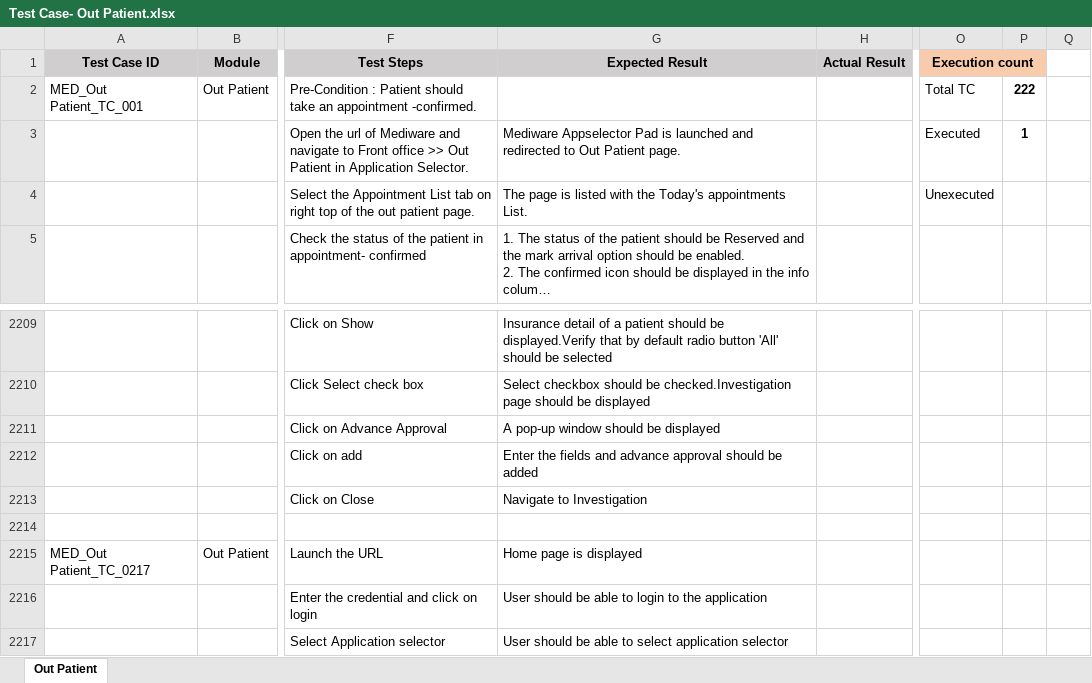
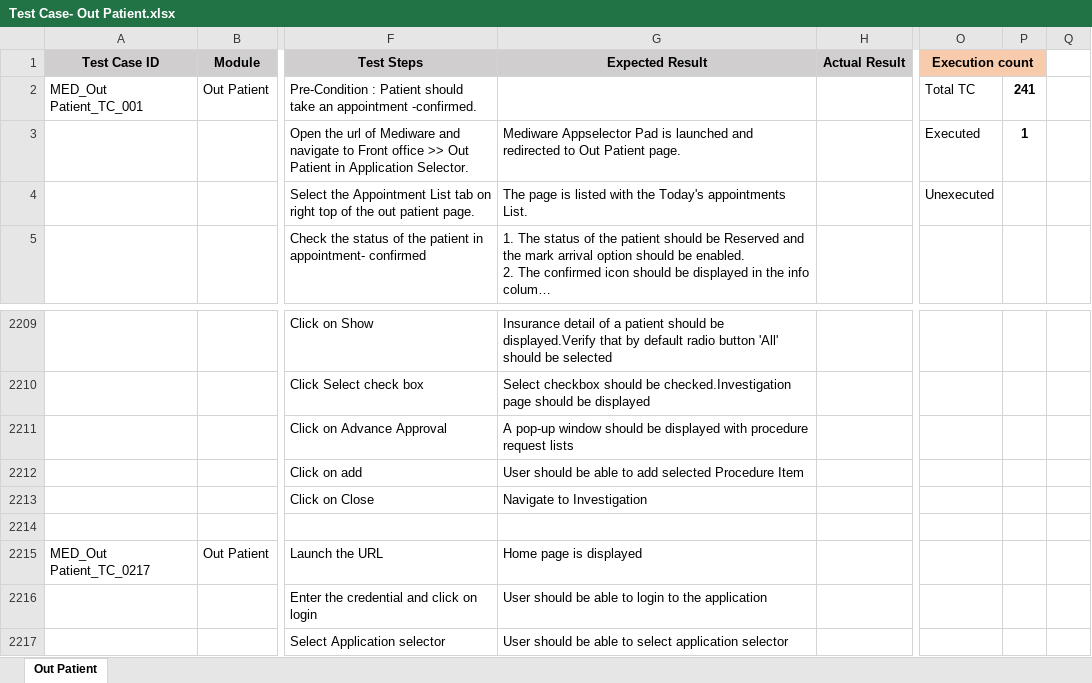
Before and after one commit to RijoJohnPatric/CentralRepository-Mediware, an Excel workbook: Test Case/Poornima/Test Case- Out Patient.xlsx, sheet Out Patient, drawn as a sheet; only a part is shown, gaps mark what is left out; long unchanged cells end in …; values as stored, in another font and other column widths than the file's, no borders; the diff covers the shown part only; the diff names each change by its address in the sheet, - before the commit and + after, or states it on an @@ line.

```diff
--- a/Test Case/Poornima/Test Case- Out Patient.xlsx (sheet Out Patient)
+++ b/Test Case/Poornima/Test Case- Out Patient.xlsx (sheet Out Patient)
-P2: 222
+P2: 241
-G2211 (Expected Result): …be displayed
+G2211 (Expected Result): …be displayed with procedure request lists
-G2212 (Expected Result): Enter the fields and advance approval should be added
+G2212 (Expected Result): User should be able to add selected Procedure Item
```
Also changed, not shown: 212 added rows elsewhere in this sheet, 4 other files.
